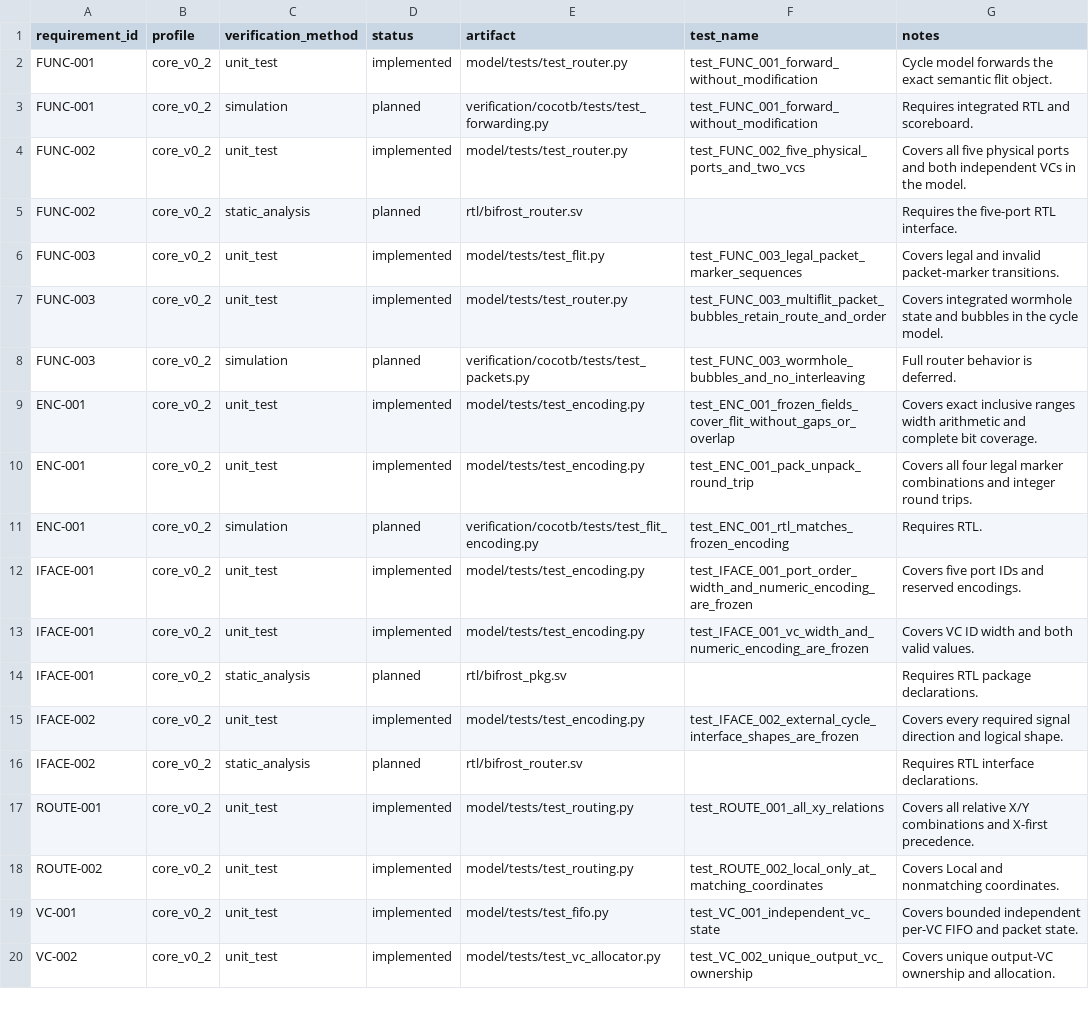
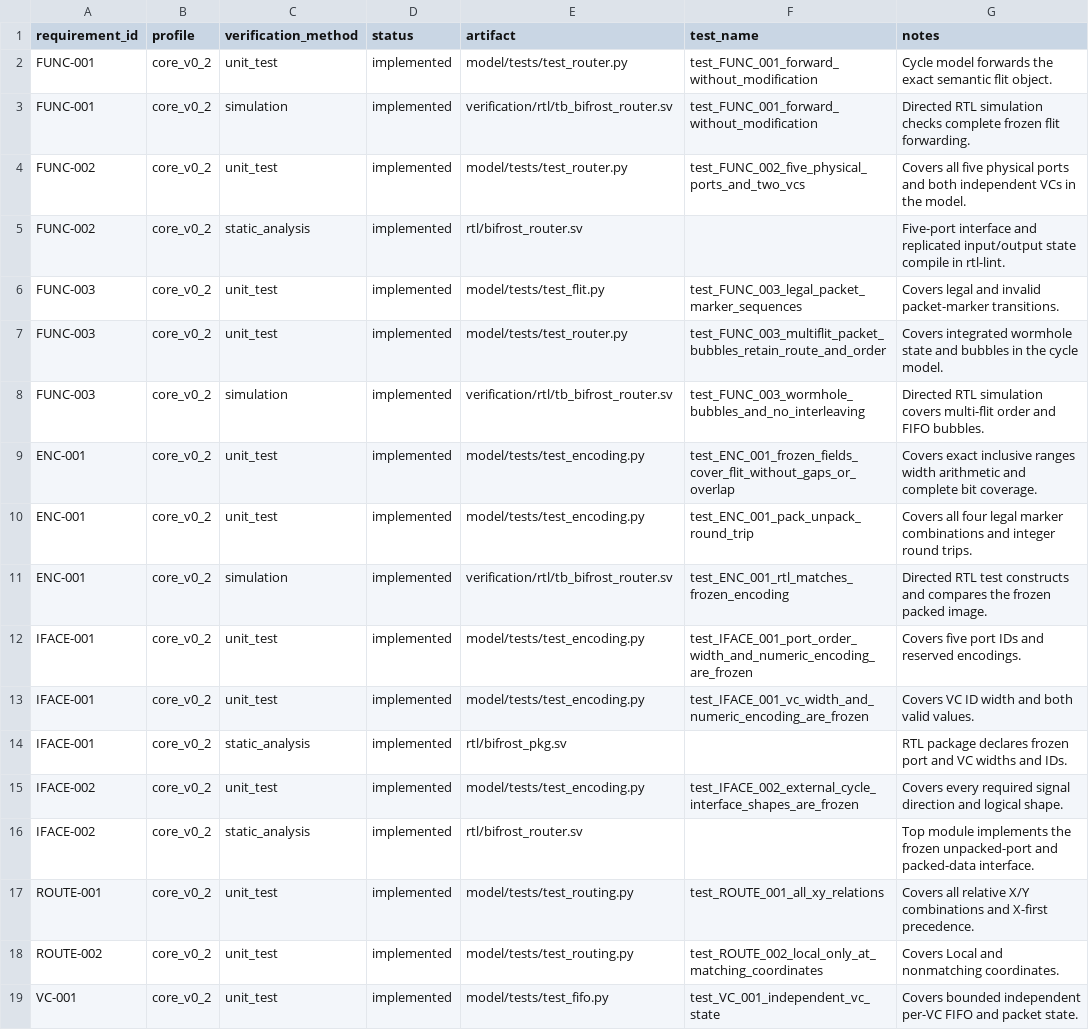
Before and after one commit to indroshady/bifrost, a CSV file: spec/requirements_to_tests.csv, drawn as a sheet; only a part is shown; the shorter side is filled out with more unchanged rows; the diff covers the shown part only.

```diff
--- a/spec/requirements_to_tests.csv
+++ b/spec/requirements_to_tests.csv
@@ -2,16 +2,16 @@ requirement_id,profile,verification_method,status,artifact,test_name,notes
 FUNC-001,core_v0_2,unit_test,implemented,model/tests/test_router.py,test_FUNC_001_forward_without_modification,Cycle model forwards the exact semantic flit object.
-FUNC-001,core_v0_2,simulation,planned,verification/cocotb/tests/test_forwarding.py,test_FUNC_001_forward_without_modification,Requires integrated RTL and scoreboard.
+FUNC-001,core_v0_2,simulation,implemented,verification/rtl/tb_bifrost_router.sv,test_FUNC_001_forward_without_modification,Directed RTL simulation checks complete frozen flit forwarding.
 FUNC-002,core_v0_2,unit_test,implemented,model/tests/test_router.py,test_FUNC_002_five_physical_ports_and_two_vcs,Covers all five physical ports and both independent VCs in the model.
-FUNC-002,core_v0_2,static_analysis,planned,rtl/bifrost_router.sv,,Requires the five-port RTL interface.
+FUNC-002,core_v0_2,static_analysis,implemented,rtl/bifrost_router.sv,,Five-port interface and replicated input/output state compile in rtl-lint.
 FUNC-003,core_v0_2,unit_test,implemented,model/tests/test_flit.py,test_FUNC_003_legal_packet_marker_sequences,Covers legal and invalid packet-marker transitions.
 FUNC-003,core_v0_2,unit_test,implemented,model/tests/test_router.py,test_FUNC_003_multiflit_packet_bubbles_retain_route_and_order,Covers integrated wormhole state and bubbles in the cycle model.
-FUNC-003,core_v0_2,simulation,planned,verification/cocotb/tests/test_packets.py,test_FUNC_003_wormhole_bubbles_and_no_interleaving,Full router behavior is deferred.
+FUNC-003,core_v0_2,simulation,implemented,verification/rtl/tb_bifrost_router.sv,test_FUNC_003_wormhole_bubbles_and_no_interleaving,Directed RTL simulation covers multi-flit order and FIFO bubbles.
 ENC-001,core_v0_2,unit_test,implemented,model/tests/test_encoding.py,test_ENC_001_frozen_fields_cover_flit_without_gaps_or_overlap,Covers exact inclusive ranges width arithmetic and complete bit coverage.
 ENC-001,core_v0_2,unit_test,implemented,model/tests/test_encoding.py,test_ENC_001_pack_unpack_round_trip,Covers all four legal marker combinations and integer round trips.
-ENC-001,core_v0_2,simulation,planned,verification/cocotb/tests/test_flit_encoding.py,test_ENC_001_rtl_matches_frozen_encoding,Requires RTL.
+ENC-001,core_v0_2,simulation,implemented,verification/rtl/tb_bifrost_router.sv,test_ENC_001_rtl_matches_frozen_encoding,Directed RTL test constructs and compares the frozen packed image.
 IFACE-001,core_v0_2,unit_test,implemented,model/tests/test_encoding.py,test_IFACE_001_port_order_width_and_numeric_encoding_are_frozen,Covers five port IDs and reserved encodings.
 IFACE-001,core_v0_2,unit_test,implemented,model/tests/test_encoding.py,test_IFACE_001_vc_width_and_numeric_encoding_are_frozen,Covers VC ID width and both valid values.
-IFACE-001,core_v0_2,static_analysis,planned,rtl/bifrost_pkg.sv,,Requires RTL package declarations.
+IFACE-001,core_v0_2,static_analysis,implemented,rtl/bifrost_pkg.sv,,RTL package declares frozen port and VC widths and IDs.
 IFACE-002,core_v0_2,unit_test,implemented,model/tests/test_encoding.py,test_IFACE_002_external_cycle_interface_shapes_are_frozen,Covers every required signal direction and logical shape.
-IFACE-002,core_v0_2,static_analysis,planned,rtl/bifrost_router.sv,,Requires RTL interface declarations.
+IFACE-002,core_v0_2,static_analysis,implemented,rtl/bifrost_router.sv,,Top module implements the frozen unpacked-port and packed-data interface.
 ROUTE-001,core_v0_2,unit_test,implemented,model/tests/test_routing.py,test_ROUTE_001_all_xy_relations,Covers all relative X/Y combinations and X-first precedence.
```
Also changed, not shown: 9 added rows and 10 edited cells elsewhere in this file, 15 other files.
